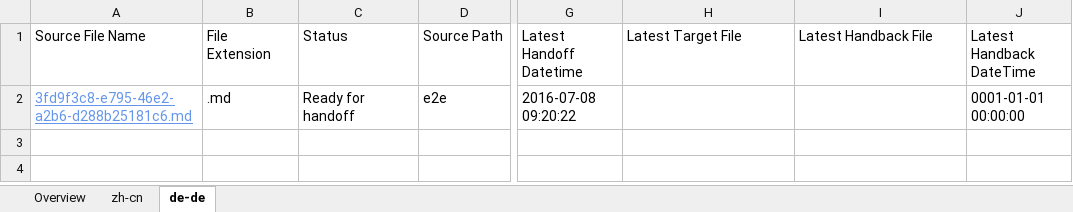
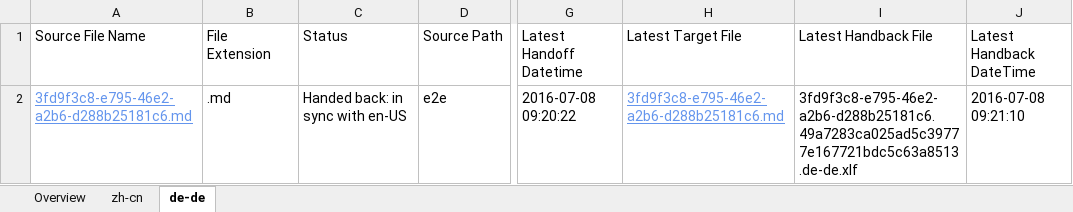
Before and after one commit to OpenLocalizationTestOrg/olhandback-e2e, an Excel workbook: ol-handback/OpenLocalizationTestOrg/oltest/yuwzho/localization-status.xlsx, sheet de-de, drawn as a sheet; only a part is shown, gaps mark what is left out; values as stored, in another font and other column widths than the file's, no borders; table styles not drawn; the diff names each change by its address in the sheet, - before the commit and + after, or states it on an @@ line.

Commit message:
Generate Report for Handback

```diff
--- a/ol-handback/OpenLocalizationTestOrg/oltest/yuwzho/localization-status.xlsx (sheet de-de)
+++ b/ol-handback/OpenLocalizationTestOrg/oltest/yuwzho/localization-status.xlsx (sheet de-de)
-C2 (Status): Ready for handoff
+C2 (Status): Handed back: in sync with en-US
-H2 (Latest Target File): (empty)
+H2 (Latest Target File): 3fd9f3c8-e795-46e2-a2b6-d288b25181c6.md
-I2 (Latest Handback File): (empty)
+I2 (Latest Handback File): 3fd9f3c8-e795-46e2-a2b6-d288b25181c6.49a7283ca025ad5c39777e167721bdc5c63a8513.de-de.xlf
-J2 (Latest Handback DateTime): 0001-01-01 00:00:00
+J2 (Latest Handback DateTime): 2016-07-08 09:21:10
```
Also changed, not shown: sheet zh-cn, sheet Overview, 1 other file.
